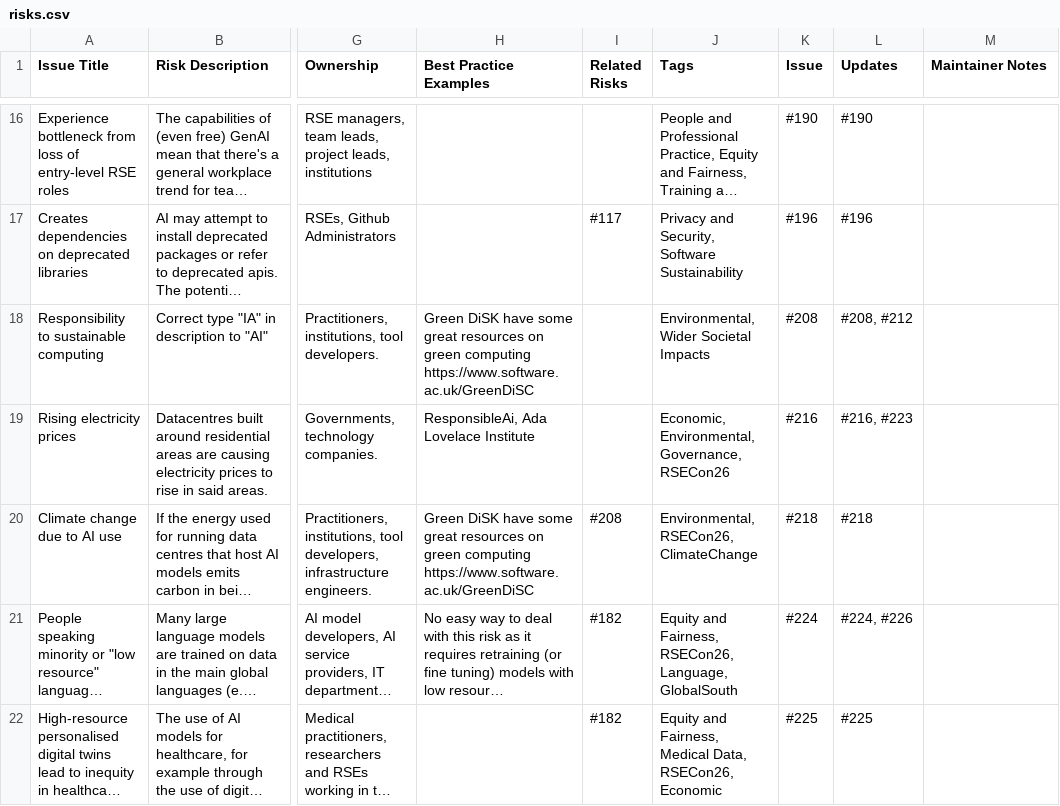
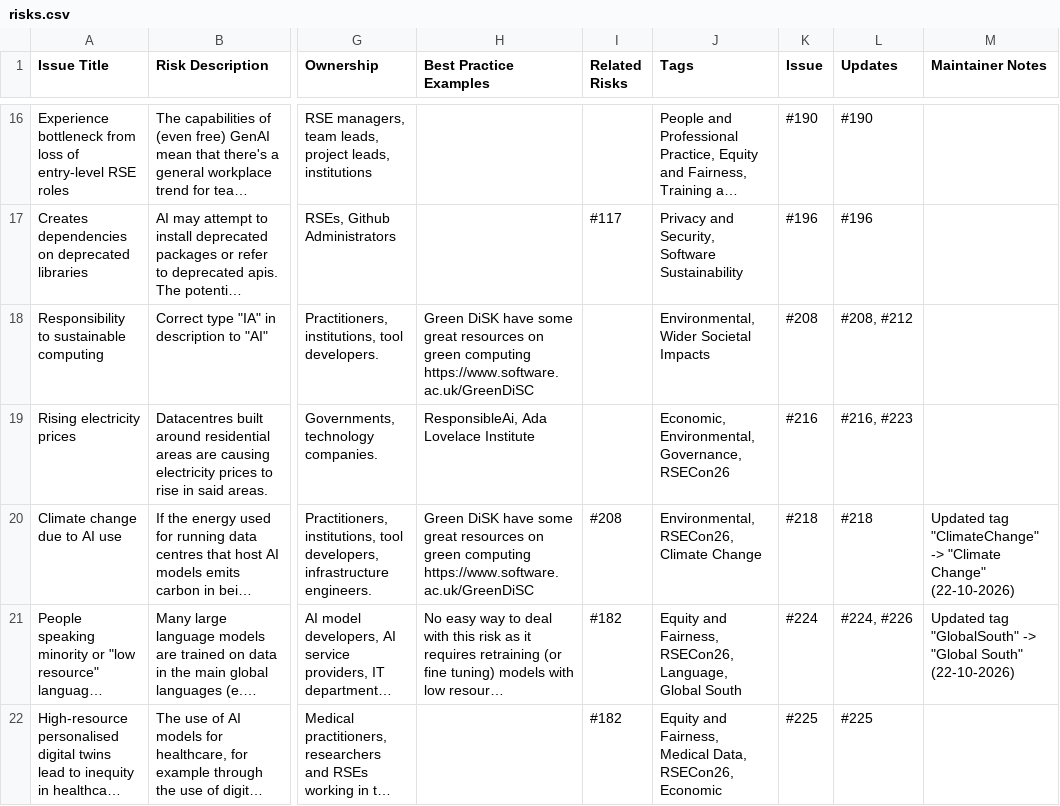
Before and after one commit to jshng-glasgow/Responsible-AI-Risk-Register, a CSV file: register/risks.csv, drawn as a sheet; only a part is shown, gaps mark what is left out; long unchanged cells end in …; the diff covers the shown part only; the diff names each change by its address in the sheet, - before the commit and + after, or states it on an @@ line.

Commit message:
Normalised risk tags

```diff
--- a/register/risks.csv
+++ b/register/risks.csv
-J20 (Tags): Environmental, RSECon26, ClimateChange
+J20 (Tags): Environmental, RSECon26, Climate Change
-M20 (Maintainer Notes): (empty)
+M20 (Maintainer Notes): Updated tag "ClimateChange" -> "Climate Change" (22-10-2026)
-J21 (Tags): …RSECon26, Language, GlobalSouth
+J21 (Tags): …RSECon26, Language, Global South
-M21 (Maintainer Notes): (empty)
+M21 (Maintainer Notes): Updated tag "GlobalSouth" -> "Global South" (22-10-2026)
```
Also changed, not shown: 6 edited cells elsewhere in this file, 2 other files.
